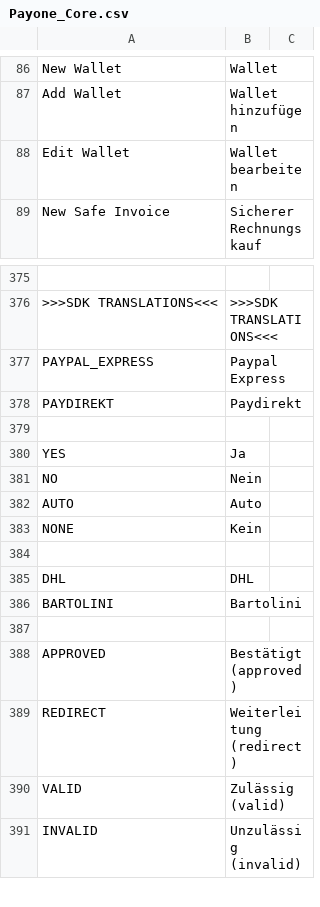
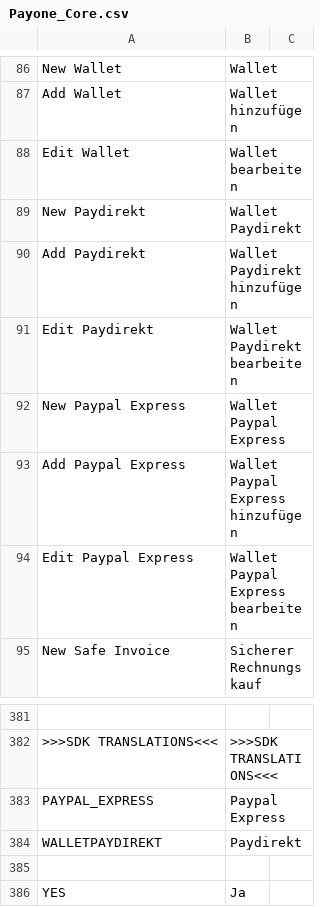
Before and after one commit to PAYONE-GmbH/magento-1, a CSV file: app/locale/de_DE/Payone_Core.csv, drawn as a sheet; only a part is shown, gaps mark what is left out; the shorter side is filled out with more unchanged rows.

Commit message:
P1M1-9 Aufteilung der Wallet Zahlarten #split wallets paydirekt and paypal express

```diff
--- a/app/locale/de_DE/Payone_Core.csv
+++ b/app/locale/de_DE/Payone_Core.csv
@@ -88,2 +88,8 @@
 "Edit Wallet","Wallet bearbeiten"
+"New Paydirekt","Wallet Paydirekt"
+"Add Paydirekt","Wallet Paydirekt hinzufügen"
+"Edit Paydirekt","Wallet Paydirekt bearbeiten"
+"New Paypal Express","Wallet Paypal Express"
+"Add Paypal Express","Wallet Paypal Express hinzufügen"
+"Edit Paypal Express","Wallet Paypal Express bearbeiten"
 "New Safe Invoice","Sicherer Rechnungskauf"
@@ -377,3 +383,3 @@
 "PAYPAL_EXPRESS","Paypal Express"
-"PAYDIREKT","Paydirekt"
+"WALLETPAYDIREKT","Paydirekt"
 
```
Also changed, not shown: 11 other files.
